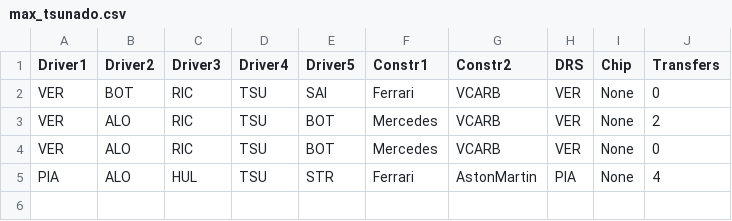
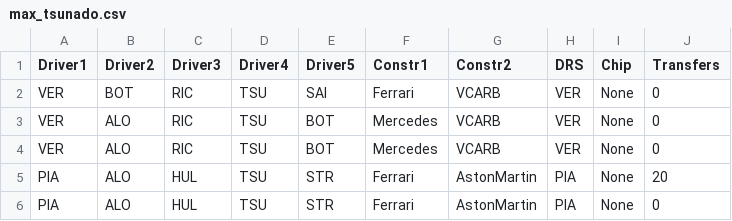
Before and after one commit to Apfelbeet/fantasy-analyzer, a CSV file: data/league/max_tsunado.csv, drawn as a sheet.

```diff
--- a/data/league/max_tsunado.csv
+++ b/data/league/max_tsunado.csv
@@ -2,4 +2,5 @@ Driver1,Driver2,Driver3,Driver4,Driver5,Constr1,Constr2,DRS,Chip,Transfers
 VER,BOT,RIC,TSU,SAI,Ferrari,VCARB,VER,None,0
-VER,ALO,RIC,TSU,BOT,Mercedes,VCARB,VER,None,2
 VER,ALO,RIC,TSU,BOT,Mercedes,VCARB,VER,None,0
-PIA,ALO,HUL,TSU,STR,Ferrari,AstonMartin,PIA,None,4
+VER,ALO,RIC,TSU,BOT,Mercedes,VCARB,VER,None,0
+PIA,ALO,HUL,TSU,STR,Ferrari,AstonMartin,PIA,None,20
+PIA,ALO,HUL,TSU,STR,Ferrari,AstonMartin,PIA,None,0
```
Also changed, not shown: data/drivers_cost.csv, data/drivers_points.csv, 12 other files.
